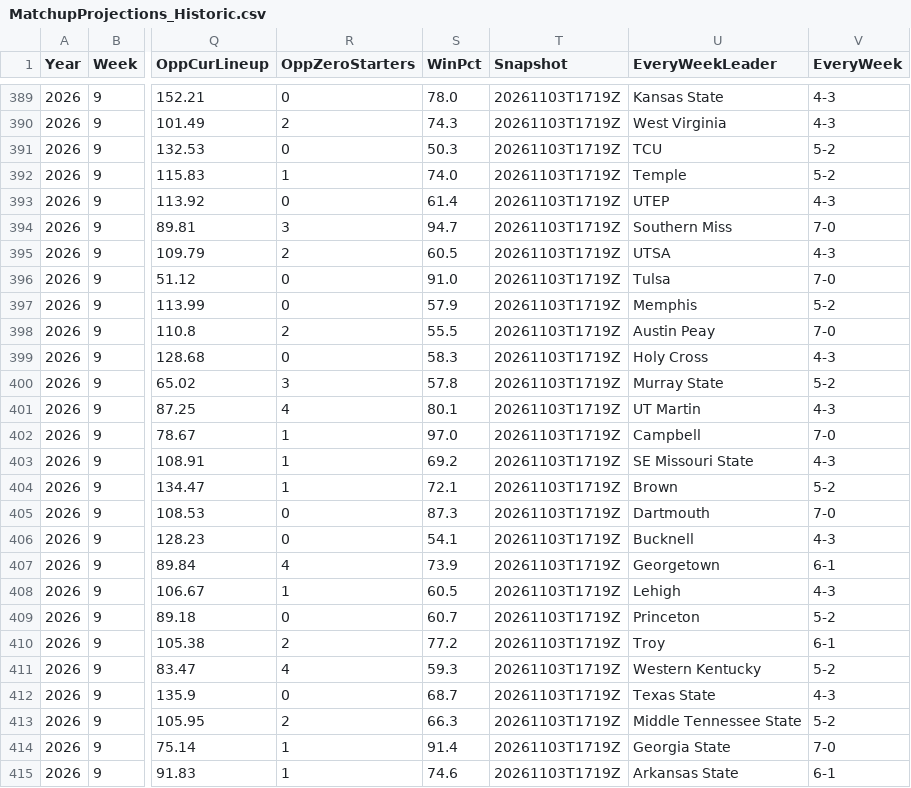
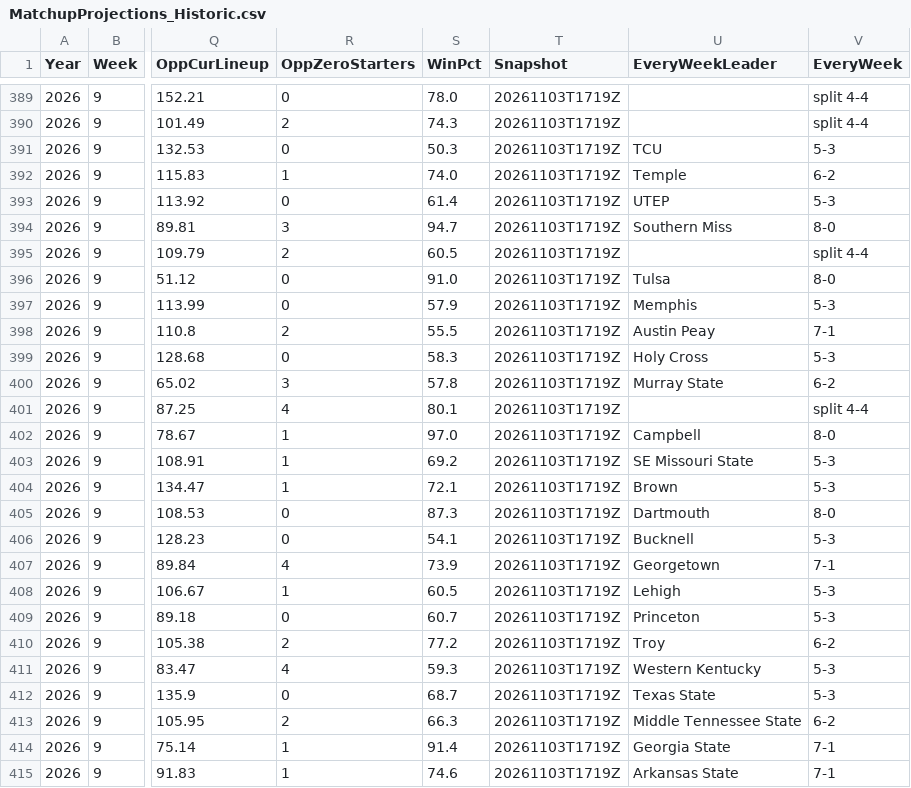
Before and after one commit to wrightc214/NCAA180-Sleeper, a CSV file: data/MatchupProjections_Historic.csv, drawn as a sheet; only a part is shown, gaps mark what is left out; the diff covers the shown part only; the diff names each change by its address in the sheet, - before the commit and + after, or states it on an @@ line.

```diff
--- a/data/MatchupProjections_Historic.csv
+++ b/data/MatchupProjections_Historic.csv
-U389 (EveryWeekLeader): Kansas State
+U389 (EveryWeekLeader): (empty)
-V389:V390 (EveryWeek): 4-3
+V389:V390 (EveryWeek): split 4-4
-U390 (EveryWeekLeader): West Virginia
+U390 (EveryWeekLeader): (empty)
-V391 (EveryWeek): 5-2
+V391 (EveryWeek): 5-3
-V392 (EveryWeek): 5-2
+V392 (EveryWeek): 6-2
-V393 (EveryWeek): 4-3
+V393 (EveryWeek): 5-3
-V394 (EveryWeek): 7-0
+V394 (EveryWeek): 8-0
-U395 (EveryWeekLeader): UTSA
+U395 (EveryWeekLeader): (empty)
-V395 (EveryWeek): 4-3
+V395 (EveryWeek): split 4-4
-V396 (EveryWeek): 7-0
+V396 (EveryWeek): 8-0
-V397 (EveryWeek): 5-2
+V397 (EveryWeek): 5-3
-V398 (EveryWeek): 7-0
+V398 (EveryWeek): 7-1
-V399 (EveryWeek): 4-3
+V399 (EveryWeek): 5-3
-V400 (EveryWeek): 5-2
+V400 (EveryWeek): 6-2
-U401 (EveryWeekLeader): UT Martin
+U401 (EveryWeekLeader): (empty)
-V401 (EveryWeek): 4-3
+V401 (EveryWeek): split 4-4
-V402 (EveryWeek): 7-0
+V402 (EveryWeek): 8-0
-V403 (EveryWeek): 4-3
+V403 (EveryWeek): 5-3
-V404 (EveryWeek): 5-2
+V404 (EveryWeek): 5-3
-V405 (EveryWeek): 7-0
+V405 (EveryWeek): 8-0
-V406 (EveryWeek): 4-3
+V406 (EveryWeek): 5-3
-V407 (EveryWeek): 6-1
+V407 (EveryWeek): 7-1
-V408 (EveryWeek): 4-3
+V408 (EveryWeek): 5-3
-V409 (EveryWeek): 5-2
+V409 (EveryWeek): 5-3
-V410 (EveryWeek): 6-1
+V410 (EveryWeek): 6-2
-V411 (EveryWeek): 5-2
+V411 (EveryWeek): 5-3
-V412 (EveryWeek): 4-3
+V412 (EveryWeek): 5-3
-V413 (EveryWeek): 5-2
+V413 (EveryWeek): 6-2
-V414 (EveryWeek): 7-0
+V414 (EveryWeek): 7-1
-V415 (EveryWeek): 6-1
+V415 (EveryWeek): 7-1
```
Also changed, not shown: 71 edited cells elsewhere in this file, 4 other files.
